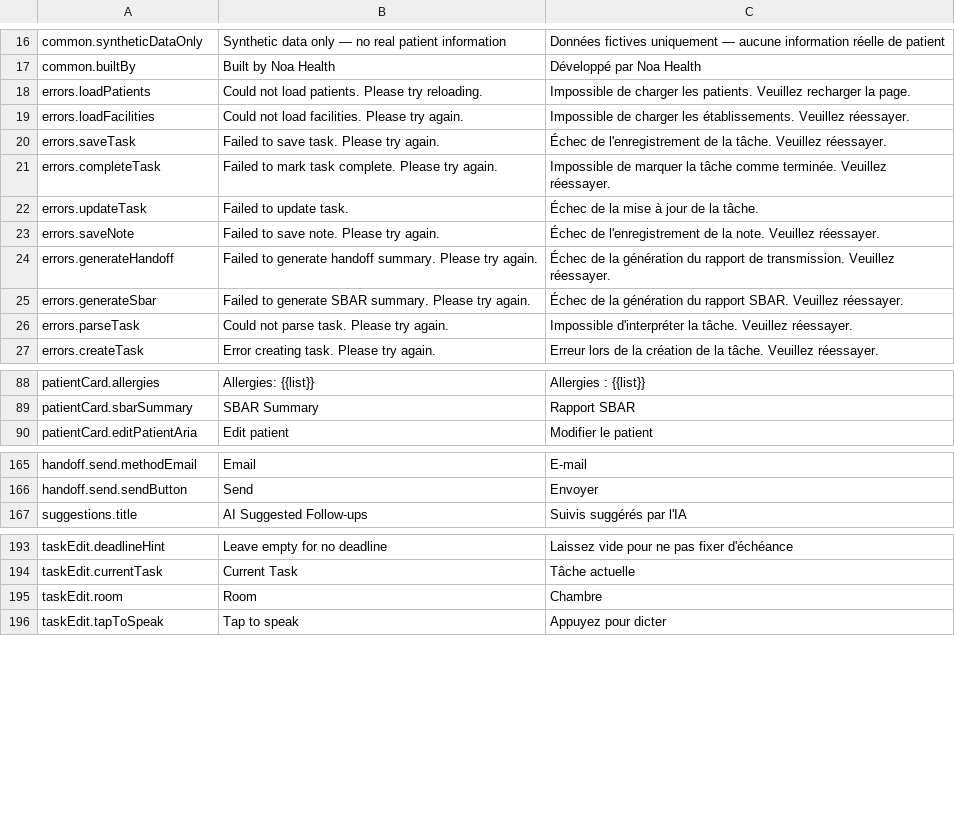
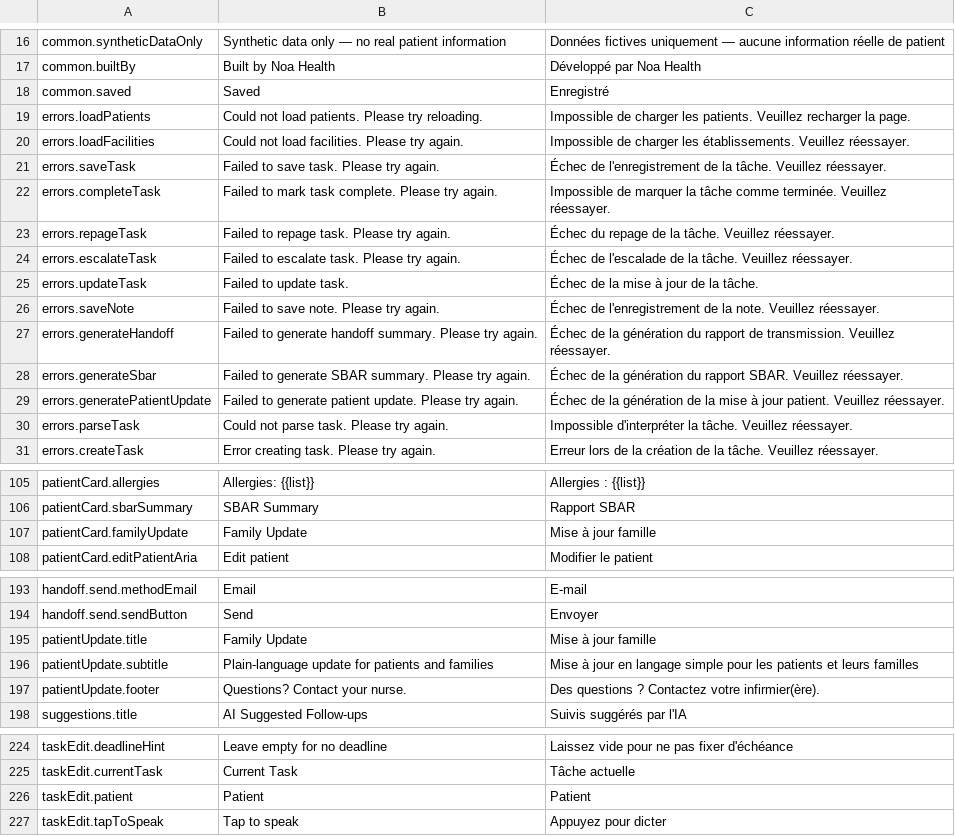
Before and after one commit to urbain1/noa, a CSV file: translations_review.csv, drawn as a sheet; only a part is shown, gaps mark what is left out; the diff covers the shown part only.

```diff
--- a/translations_review.csv
+++ b/translations_review.csv
@@ -17,2 +17,3 @@ common.syntheticDataOnly,Synthetic data only — no real patient information,Don
 common.builtBy,Built by Noa Health,Développé par Noa Health
+common.saved,Saved,Enregistré
 errors.loadPatients,Could not load patients. Please try reloading.,Impossible de charger les patients. Veuillez recharger la page.
@@ -21,2 +22,4 @@ errors.saveTask,Failed to save task. Please try again.,Échec de l'enregistremen
 errors.completeTask,Failed to mark task complete. Please try again.,Impossible de marquer la tâche comme terminée. Veuillez réessayer.
+errors.repageTask,Failed to repage task. Please try again.,Échec du repage de la tâche. Veuillez réessayer.
+errors.escalateTask,Failed to escalate task. Please try again.,Échec de l'escalade de la tâche. Veuillez réessayer.
 errors.updateTask,Failed to update task.,Échec de la mise à jour de la tâche.
@@ -25,2 +28,3 @@ errors.generateHandoff,Failed to generate handoff summary. Please try again.,Éc
 errors.generateSbar,Failed to generate SBAR summary. Please try again.,Échec de la génération du rapport SBAR. Veuillez réessayer.
+errors.generatePatientUpdate,Failed to generate patient update. Please try again.,Échec de la génération de la mise à jour patient. Veuillez réessayer.
 errors.parseTask,Could not parse task. Please try again.,Impossible d'interpréter la tâche. Veuillez réessayer.
@@ -89,2 +130,3 @@ patientCard.allergies,Allergies: {{list}},Allergies : {{list}}
 patientCard.sbarSummary,SBAR Summary,Rapport SBAR
+patientCard.familyUpdate,Family Update,Mise à jour famille
 patientCard.editPatientAria,Edit patient,Modifier le patient
@@ -166,2 +218,5 @@ handoff.send.methodEmail,Email,E-mail
 handoff.send.sendButton,Send,Envoyer
+patientUpdate.title,Family Update,Mise à jour famille
+patientUpdate.subtitle,Plain-language update for patients and families,Mise à jour en langage simple pour les patients et leurs familles
+patientUpdate.footer,Questions? Contact your nurse.,Des questions ? Contactez votre infirmier(ère).
 suggestions.title,AI Suggested Follow-ups,Suivis suggérés par l'IA
@@ -194,3 +249,3 @@ taskEdit.deadlineHint,Leave empty for no deadline,Laissez vide pour ne pas fixer
 taskEdit.currentTask,Current Task,Tâche actuelle
-taskEdit.room,Room,Chambre
+taskEdit.patient,Patient,Patient
 taskEdit.tapToSpeak,Tap to speak,Appuyez pour dicter
```
Also changed, not shown: 13 added rows, 6 removed rows, 34 moved rows and 6 edited cells elsewhere in this file, 6 other files.
